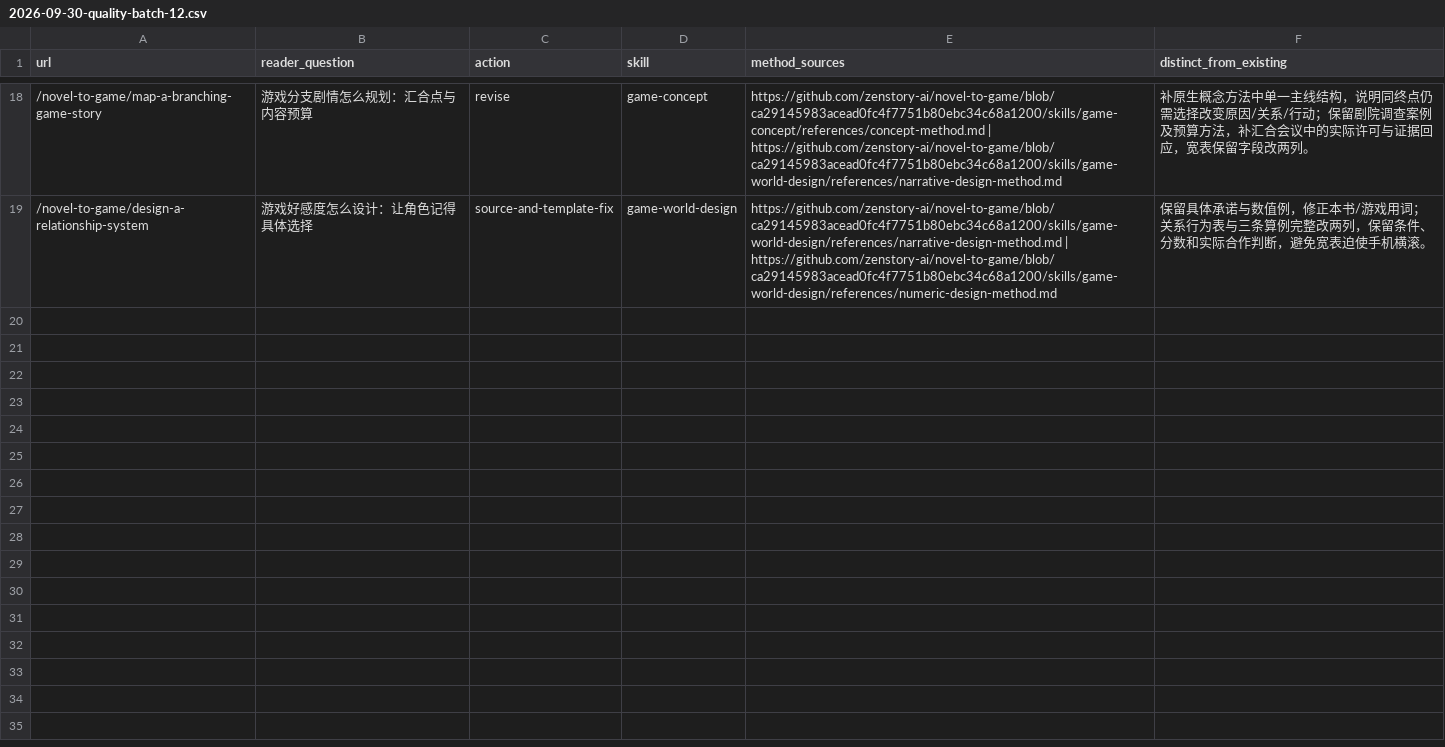
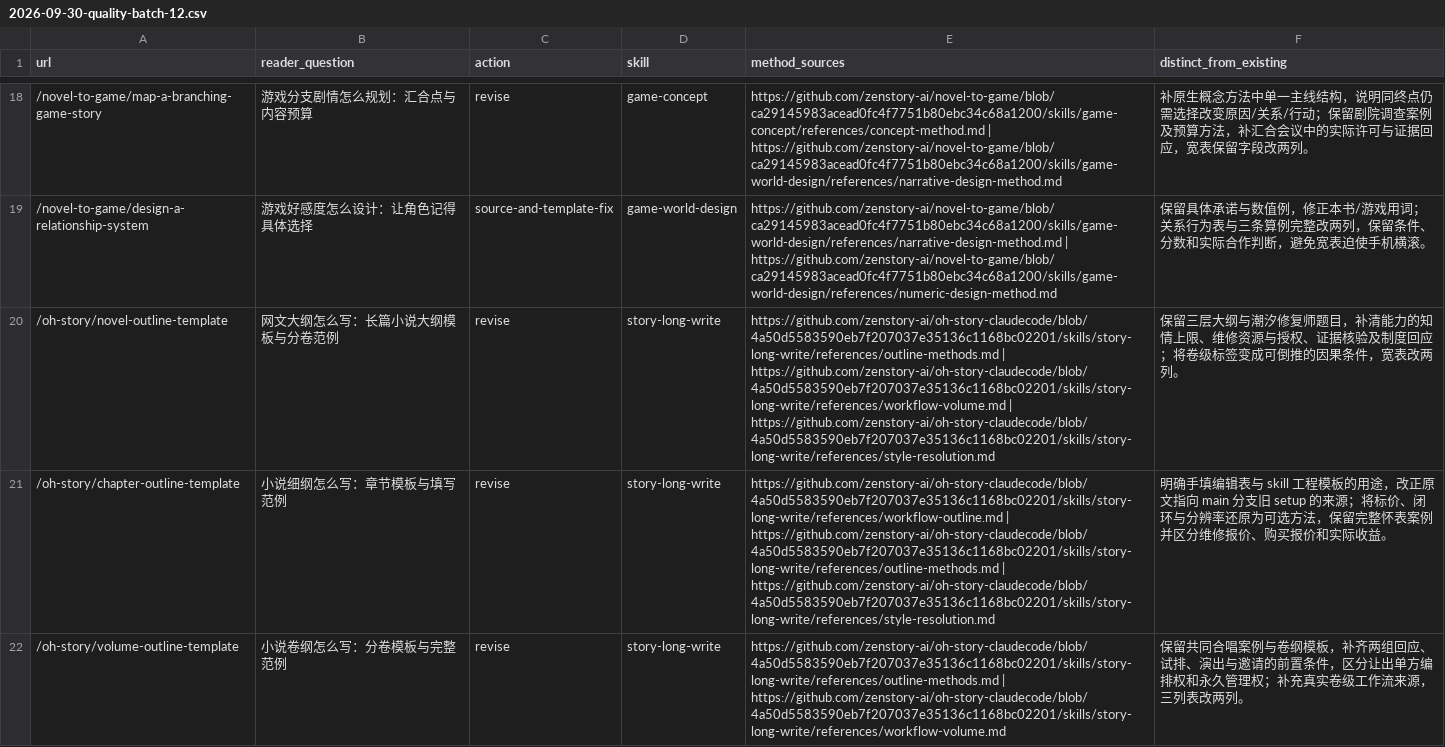
Before and after one commit to zenstory-ai/zenstory, a CSV file: docs/content/2026-09-30-quality-batch-12.csv, drawn as a sheet; only a part is shown, gaps mark what is left out; the diff covers the shown part only; the diff names each change by its address in the sheet, - before the commit and + after, or states it on an @@ line.

Commit message:
content: clarify outline tools and complete creator examples

```diff
--- a/docs/content/2026-09-30-quality-batch-12.csv
+++ b/docs/content/2026-09-30-quality-batch-12.csv
+row 20: /oh-story/novel-outline-template | 网文大纲怎么写：长篇小说大纲模板与分卷范例 | revise | story-long-write | https://github.com/zenstory-ai/oh-story-claudecode/blob/4a50d5583590eb7f207037e35136c1168bc02201/skills/story-long-write/references/outline-methods.md | https://github.com/zenstory-ai/oh-story-claudecode/blob/4a50d5583590eb7f207037e35136c1168bc02201/skills/story-long-write/references/workflow-volume.md | https://github.com/zenstory-ai/oh-story-claudecode/blob/4a50d5583590eb7f207037e35136c1168bc02201/skills/story-long-write/references/style-resolution.md | 保留三层大纲与潮汐修复师题目，补清能力的知情上限、维修资源与授权、证据核验及制度回应；将卷级标签变成可倒推的因果条件，宽表改两列。
+row 21: /oh-story/chapter-outline-template | 小说细纲怎么写：章节模板与填写范例 | revise | story-long-write | https://github.com/zenstory-ai/oh-story-claudecode/blob/4a50d5583590eb7f207037e35136c1168bc02201/skills/story-long-write/references/workflow-outline.md | https://github.com/zenstory-ai/oh-story-claudecode/blob/4a50d5583590eb7f207037e35136c1168bc02201/skills/story-long-write/references/outline-methods.md | https://github.com/zenstory-ai/oh-story-claudecode/blob/4a50d5583590eb7f207037e35136c1168bc02201/skills/story-long-write/references/style-resolution.md | 明确手填编辑表与 skill 工程模板的用途，改正原文指向 main 分支旧 setup 的来源；将标价、闭环与分辨率还原为可选方法，保留完整怀表案例并区分维修报价、购买报价和实际收益。
+row 22: /oh-story/volume-outline-template | 小说卷纲怎么写：分卷模板与完整范例 | revise | story-long-write | https://github.com/zenstory-ai/oh-story-claudecode/blob/4a50d5583590eb7f207037e35136c1168bc02201/skills/story-long-write/references/outline-methods.md | https://github.com/zenstory-ai/oh-story-claudecode/blob/4a50d5583590eb7f207037e35136c1168bc02201/skills/story-long-write/references/workflow-volume.md | 保留共同合唱案例与卷纲模板，补齐两组回应、试排、演出与邀请的前置条件，区分让出单方编排权和永久管理权；补充真实卷级工作流来源，三列表改两列。
```
Also changed, not shown: 3 added rows elsewhere in this file, 3 other files.
